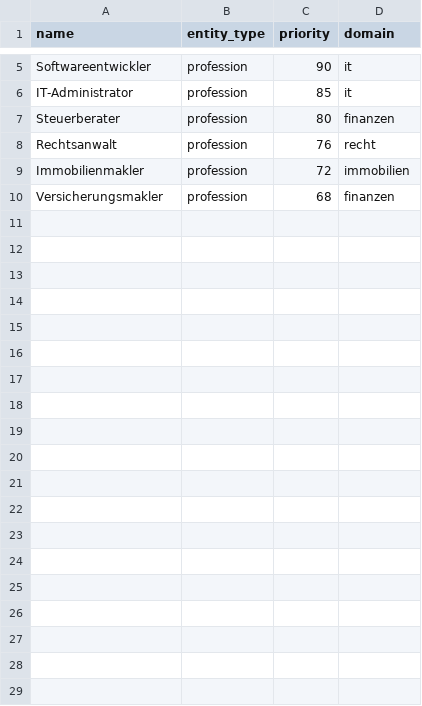
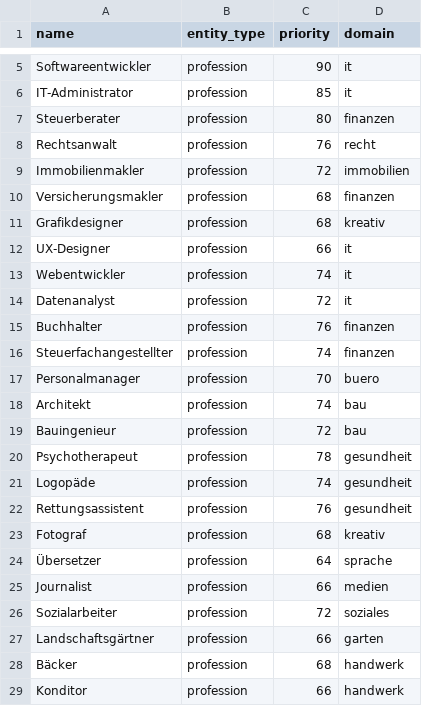
Before and after one commit to jeancecilia/Deutschland-Data-Mining, a CSV file: data/discovery_seed_universes/professions/professions_office_de.csv, drawn as a sheet; only a part is shown, gaps mark what is left out; the diff covers the shown part only.

```diff
--- a/data/discovery_seed_universes/professions/professions_office_de.csv
+++ b/data/discovery_seed_universes/professions/professions_office_de.csv
@@ -10 +10,20 @@ Immobilienmakler,profession,72,immobilien
 Versicherungsmakler,profession,68,finanzen
+Grafikdesigner,profession,68,kreativ
+UX-Designer,profession,66,it
+Webentwickler,profession,74,it
+Datenanalyst,profession,72,it
+Buchhalter,profession,76,finanzen
+Steuerfachangestellter,profession,74,finanzen
+Personalmanager,profession,70,buero
+Architekt,profession,74,bau
+Bauingenieur,profession,72,bau
+Psychotherapeut,profession,78,gesundheit
+Logopäde,profession,74,gesundheit
+Rettungsassistent,profession,76,gesundheit
+Fotograf,profession,68,kreativ
+Übersetzer,profession,64,sprache
+Journalist,profession,66,medien
+Sozialarbeiter,profession,72,soziales
+Landschaftsgärtner,profession,66,garten
+Bäcker,profession,68,handwerk
+Konditor,profession,66,handwerk
```
Also changed, not shown: 21 added rows elsewhere in this file, data/discovery_seed_universes/compatibility/incompatible_combinations.csv, data/discovery_seed_universes/compatibility/risk_rules.csv, 20 other files.
